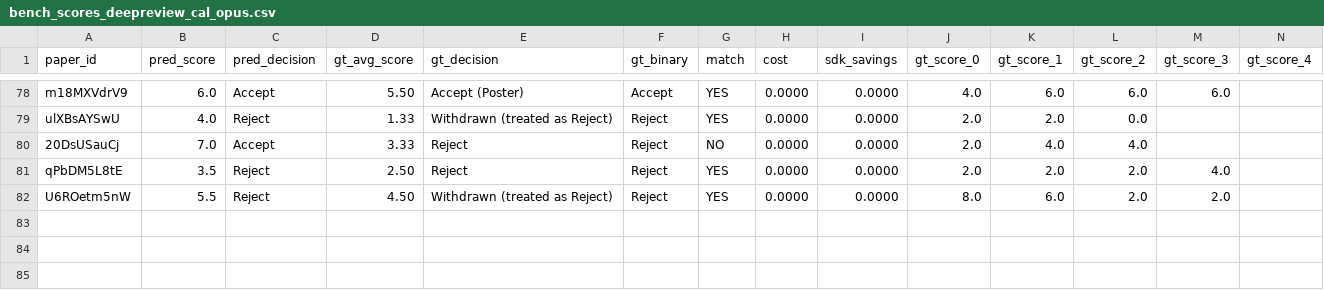
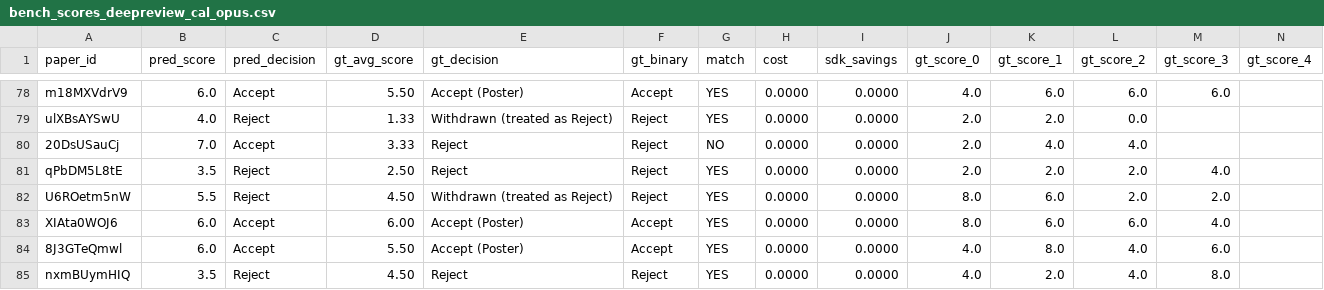
Before and after one commit to weathon/split_review, a CSV file: results/bench_scores_deepreview_cal_opus.csv, drawn as a sheet; only a part is shown, gaps mark what is left out; rows hold the shown columns only; the diff names each change by its address in the sheet, - before the commit and + after, or states it on an @@ line.

```diff
--- a/results/bench_scores_deepreview_cal_opus.csv
+++ b/results/bench_scores_deepreview_cal_opus.csv
+row 83: XIAta0WOJ6 | 6.0 | Accept | 6.00 | Accept (Poster) | Accept | YES | 0.0000 | 0.0000 | 8.0 | 6.0 | 6.0 | 4.0
+row 84: 8J3GTeQmwl | 6.0 | Accept | 5.50 | Accept (Poster) | Accept | YES | 0.0000 | 0.0000 | 4.0 | 8.0 | 4.0 | 6.0
+row 85: nxmBUymHIQ | 3.5 | Reject | 4.50 | Reject | Reject | YES | 0.0000 | 0.0000 | 4.0 | 2.0 | 4.0 | 8.0
```
Also changed, not shown: 4 other files.
